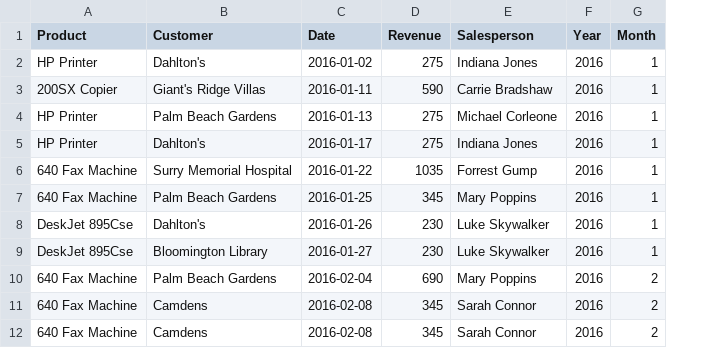
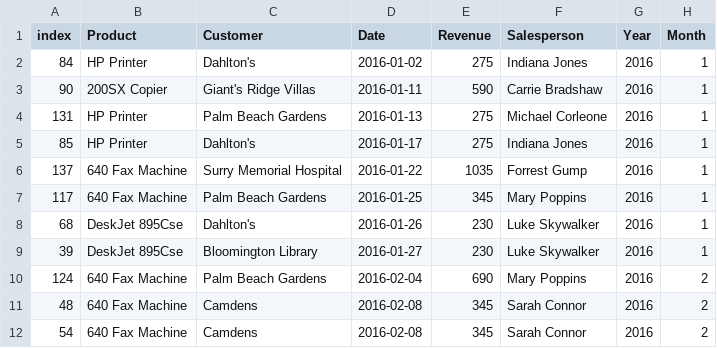
Before and after one commit to zselyigy/cubix_data_engineering_python_pandas, a CSV file: Python_DA/Output/Revenues.csv, drawn as a sheet; only a part is shown; the diff names each change by its address in the sheet, - before the commit and + after, or states it on an @@ line.

```diff
--- a/Python_DA/Output/Revenues.csv
+++ b/Python_DA/Output/Revenues.csv
+column A (index), rows 2-12: 84 | 90 | 131 | 85 | 137 | 117 | 68 | 39 | 124 | 48 | 54
```
Also changed, not shown: 1 other file.
